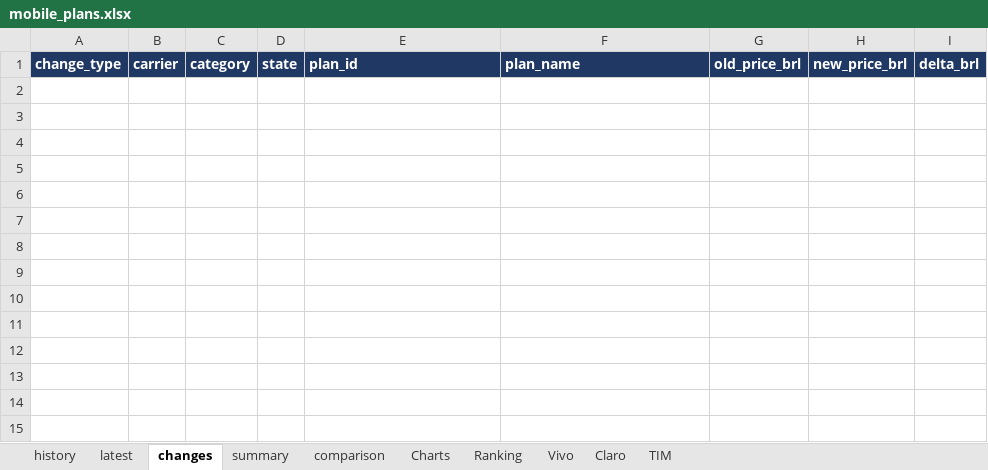
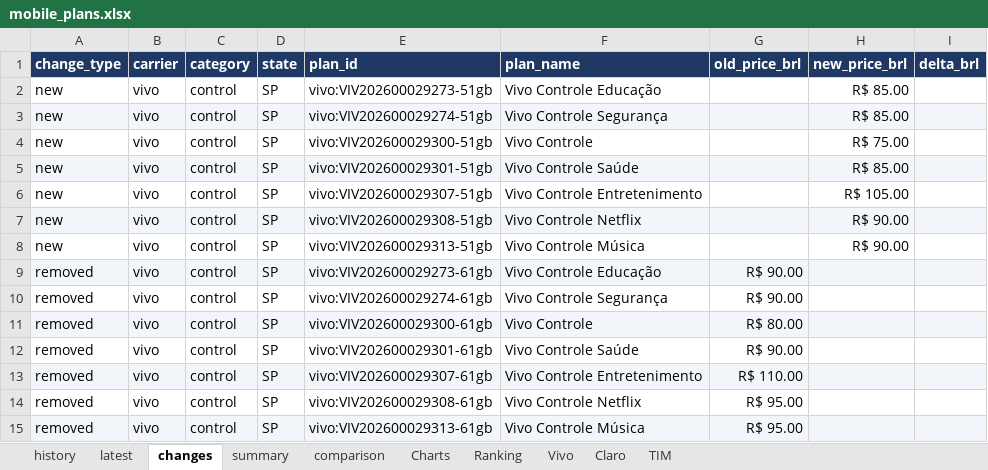
Before and after one commit to rafaelxoliver4-art/prompt-project-builder, an Excel workbook: projects/mobile-price-tracker/data/mobile_plans.xlsx, sheet changes, drawn as a sheet; values as stored, in another font and other column widths than the file's, no borders; the diff names each change by its address in the sheet, - before the commit and + after, or states it on an @@ line.

```diff
--- a/projects/mobile-price-tracker/data/mobile_plans.xlsx (sheet changes)
+++ b/projects/mobile-price-tracker/data/mobile_plans.xlsx (sheet changes)
+row 2: new | vivo | control | SP | vivo:VIV202600029273-51gb | Vivo Controle Educação |  | R$ 85.00
+row 3: new | vivo | control | SP | vivo:VIV202600029274-51gb | Vivo Controle Segurança |  | R$ 85.00
+row 4: new | vivo | control | SP | vivo:VIV202600029300-51gb | Vivo Controle |  | R$ 75.00
+row 5: new | vivo | control | SP | vivo:VIV202600029301-51gb | Vivo Controle Saúde |  | R$ 85.00
+row 6: new | vivo | control | SP | vivo:VIV202600029307-51gb | Vivo Controle Entretenimento |  | R$ 105.00
+row 7: new | vivo | control | SP | vivo:VIV202600029308-51gb | Vivo Controle Netflix |  | R$ 90.00
+row 8: new | vivo | control | SP | vivo:VIV202600029313-51gb | Vivo Controle Música |  | R$ 90.00
+row 9: removed | vivo | control | SP | vivo:VIV202600029273-61gb | Vivo Controle Educação | R$ 90.00
+row 10: removed | vivo | control | SP | vivo:VIV202600029274-61gb | Vivo Controle Segurança | R$ 90.00
+row 11: removed | vivo | control | SP | vivo:VIV202600029300-61gb | Vivo Controle | R$ 80.00
+row 12: removed | vivo | control | SP | vivo:VIV202600029301-61gb | Vivo Controle Saúde | R$ 90.00
+row 13: removed | vivo | control | SP | vivo:VIV202600029307-61gb | Vivo Controle Entretenimento | R$ 110.00
+row 14: removed | vivo | control | SP | vivo:VIV202600029308-61gb | Vivo Controle Netflix | R$ 95.00
+row 15: removed | vivo | control | SP | vivo:VIV202600029313-61gb | Vivo Controle Música | R$ 95.00
```
Also changed, not shown: sheet latest, sheet history, sheet Vivo, sheet Ranking, sheet summary.
